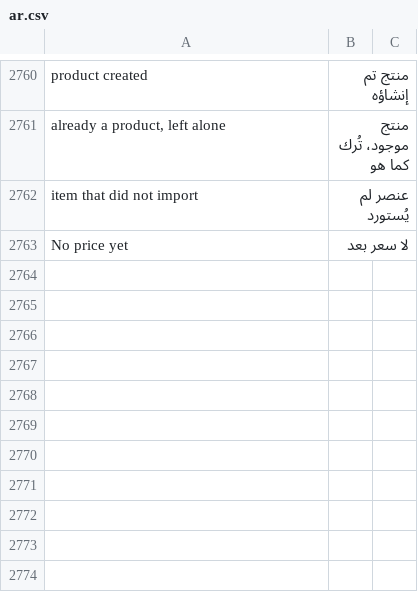
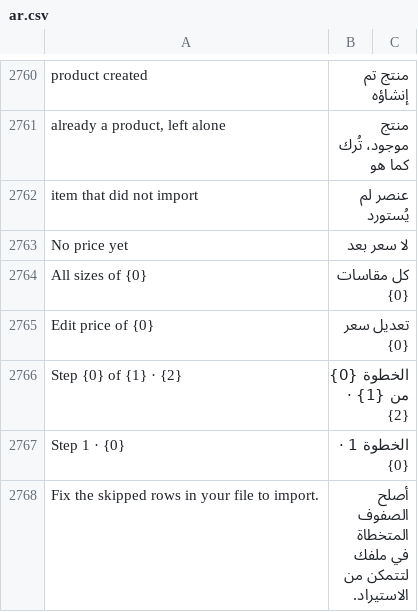
Before and after one commit to bwhtech/commera, a CSV file: commera/translations/ar.csv, drawn as a sheet; only a part is shown, gaps mark what is left out; the diff covers the shown part only.

```diff
--- a/commera/translations/ar.csv
+++ b/commera/translations/ar.csv
@@ -2763 +2763,6 @@ item that did not import,عنصر لم يُستورد
 No price yet,لا سعر بعد
+All sizes of {0},كل مقاسات {0}
+Edit price of {0},تعديل سعر {0}
+Step {0} of {1} · {2},الخطوة {0} من {1} · {2}
+Step 1 · {0},الخطوة 1 · {0}
+Fix the skipped rows in your file to import.,أصلح الصفوف المتخطاة في ملفك لتتمكن من الاستيراد.
```
Also changed, not shown: 13 added rows elsewhere in this file.
